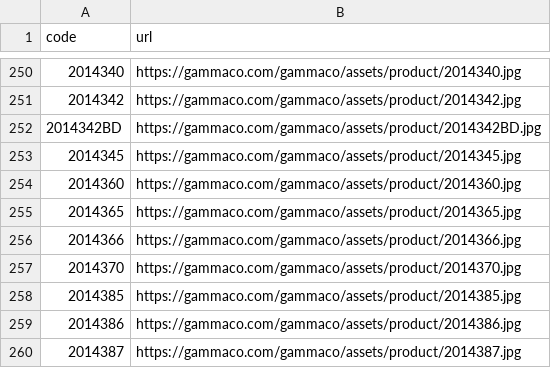
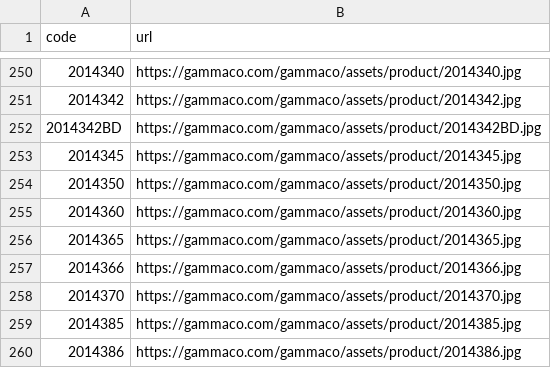
Before and after one commit to gritt-ktp/jaijai-assets, a CSV file: product/_sources.csv, drawn as a sheet; only a part is shown, gaps mark what is left out; the shorter side is filled out with more unchanged rows.

```diff
--- a/product/_sources.csv
+++ b/product/_sources.csv
@@ -253,2 +253,3 @@ code,url
 2014345,https://gammaco.com/gammaco/assets/product/2014345.jpg
+2014350,https://gammaco.com/gammaco/assets/product/2014350.jpg
 2014360,https://gammaco.com/gammaco/assets/product/2014360.jpg
```
